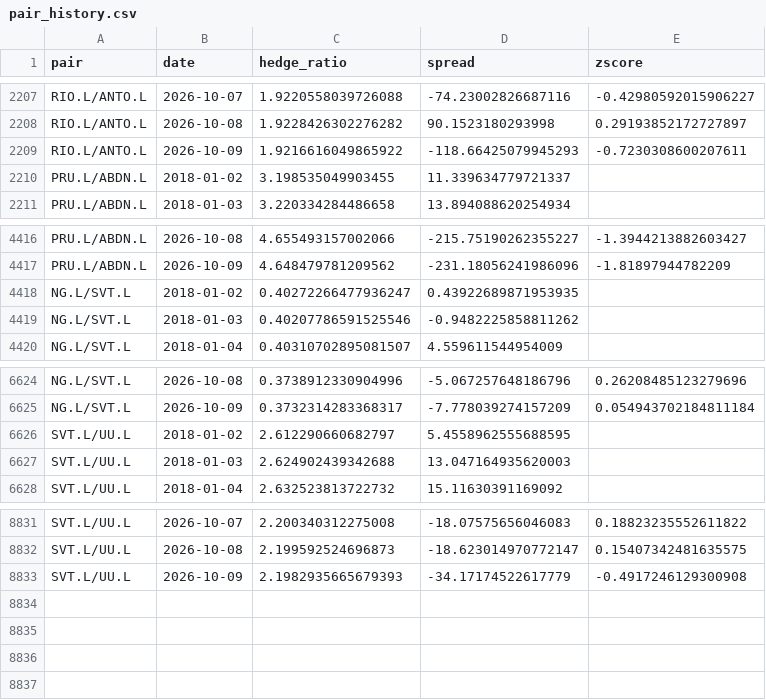
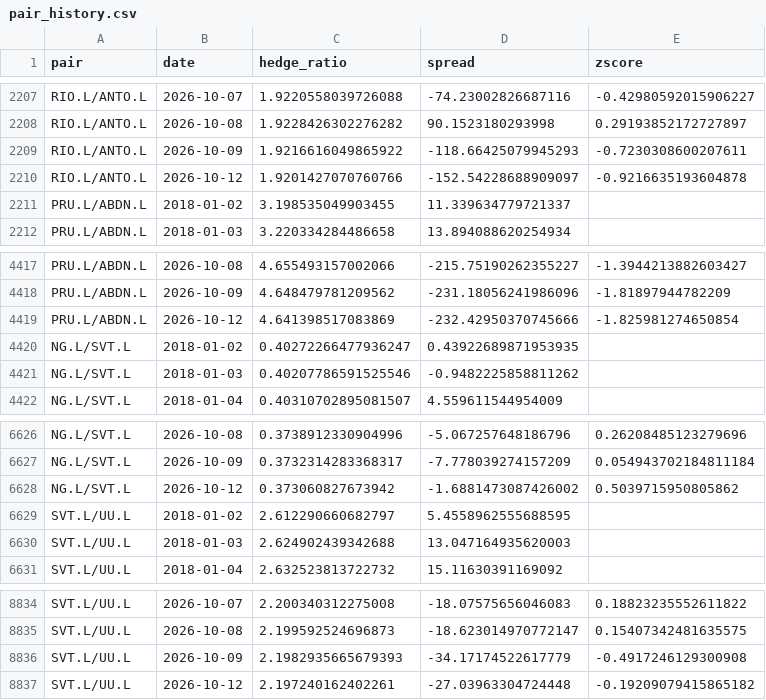
Before and after one commit to AlexxAnthony/cointegrated, a CSV file: data/pair_history.csv, drawn as a sheet; only a part is shown, gaps mark what is left out.

```diff
--- a/data/pair_history.csv
+++ b/data/pair_history.csv
@@ -2209,2 +2209,3 @@ RIO.L/ANTO.L,2026-10-08,1.9228426302276282,90.1523180293998,0.29193852172727897
 RIO.L/ANTO.L,2026-10-09,1.9216616049865922,-118.66425079945293,-0.7230308600207611
+RIO.L/ANTO.L,2026-10-12,1.9201427070760766,-152.54228688909097,-0.9216635193604878
 PRU.L/ABDN.L,2018-01-02,3.198535049903455,11.339634779721337,
@@ -4417,2 +4418,3 @@ PRU.L/ABDN.L,2026-10-08,4.655493157002066,-215.75190262355227,-1.394421388260342
 PRU.L/ABDN.L,2026-10-09,4.648479781209562,-231.18056241986096,-1.81897944782209
+PRU.L/ABDN.L,2026-10-12,4.641398517083869,-232.42950370745666,-1.825981274650854
 NG.L/SVT.L,2018-01-02,0.40272266477936247,0.43922689871953935,
@@ -6625,2 +6627,3 @@ NG.L/SVT.L,2026-10-08,0.3738912330904996,-5.067257648186796,0.26208485123279696
 NG.L/SVT.L,2026-10-09,0.3732314283368317,-7.778039274157209,0.054943702184811184
+NG.L/SVT.L,2026-10-12,0.373060827673942,-1.6881473087426002,0.5039715950805862
 SVT.L/UU.L,2018-01-02,2.612290660682797,5.4558962555688595,
@@ -8833 +8836,2 @@ SVT.L/UU.L,2026-10-08,2.199592524696873,-18.623014970772147,0.15407342481635575
 SVT.L/UU.L,2026-10-09,2.1982935665679393,-34.17174522617779,-0.4917246129300908
+SVT.L/UU.L,2026-10-12,2.197240162402261,-27.03963304724448,-0.19209079415865182
```
Also changed, not shown: data/daily_signals.csv, 2 other files.
